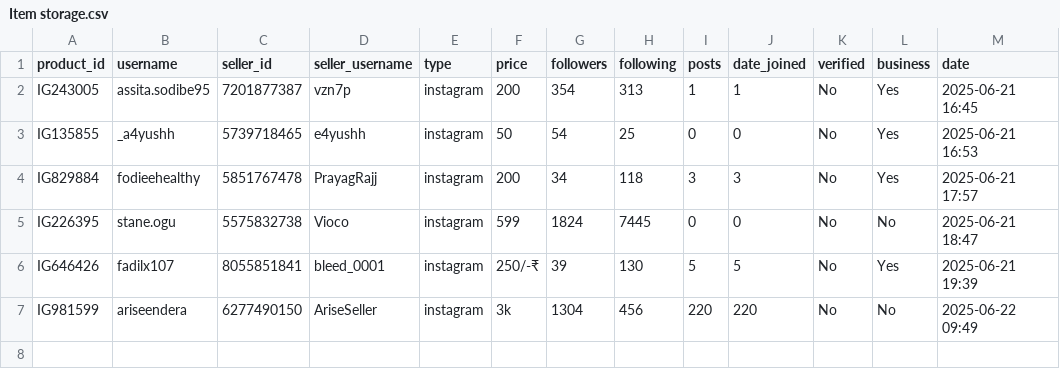
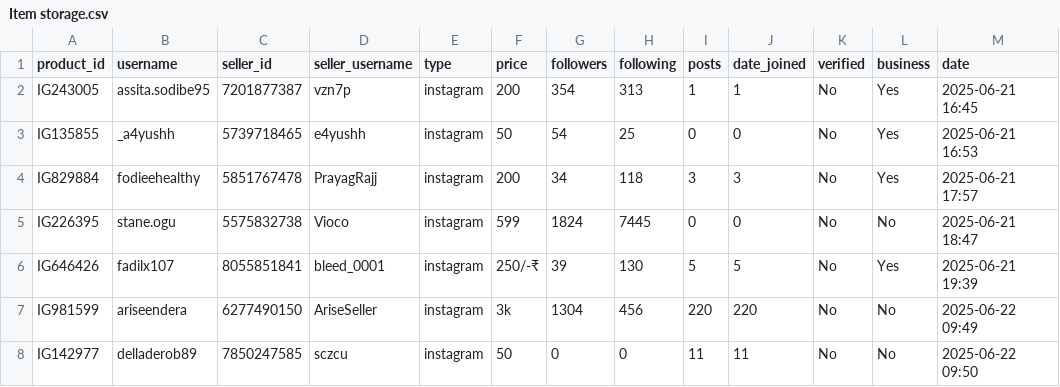
Before and after one commit to MrHacker274/Vortex, a CSV file: Item storage.csv, drawn as a sheet.

Commit message:
Add IG142977

```diff
--- a/Item storage.csv
+++ b/Item storage.csv
@@ -7 +7,2 @@ IG646426,fadilx107,8055851841,bleed_0001,instagram,250/-₹,39,130,5,5,No,Yes,20
 IG981599,ariseendera,6277490150,AriseSeller,instagram,3k,1304,456,220,220,No,No,2025-06-22 09:49
+IG142977,delladerob89,7850247585,sczcu,instagram,50,0,0,11,11,No,No,2025-06-22 09:50
```
